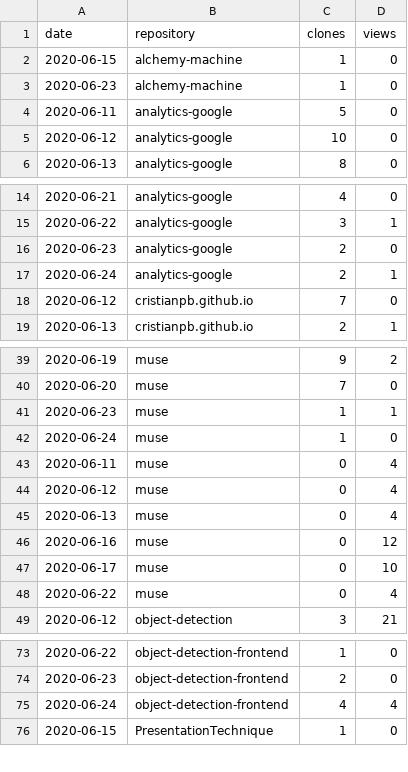
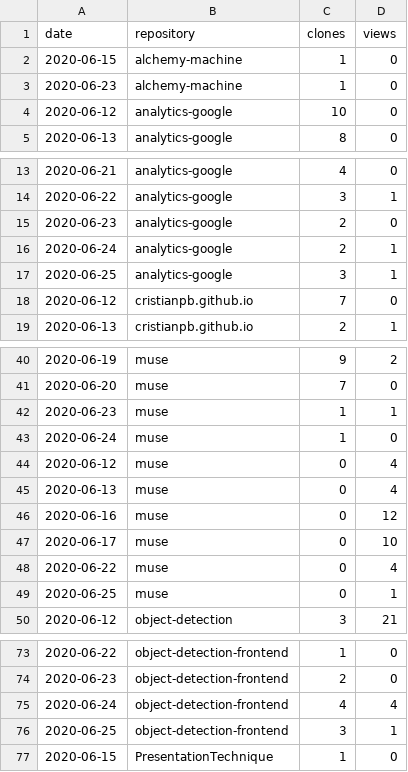
Before and after one commit to cristianpb/stats, a CSV file: github-visits.csv, drawn as a sheet; only a part is shown, gaps mark what is left out; the diff covers the shown part only.

```diff
--- a/github-visits.csv
+++ b/github-visits.csv
@@ -3,3 +3,2 @@ date,repository,clones,views
 2020-06-23,alchemy-machine,1,0
-2020-06-11,analytics-google,5,0
 2020-06-12,analytics-google,10,0
@@ -17,2 +16,3 @@ date,repository,clones,views
 2020-06-24,analytics-google,2,1
+2020-06-25,analytics-google,3,1
 2020-06-12,cristianpb.github.io,7,0
@@ -42,3 +43,2 @@ date,repository,clones,views
 2020-06-24,muse,1,0
-2020-06-11,muse,0,4
 2020-06-12,muse,0,4
@@ -48,2 +48,3 @@ date,repository,clones,views
 2020-06-22,muse,0,4
+2020-06-25,muse,0,1
 2020-06-12,object-detection,3,21
@@ -75,2 +75,3 @@ date,repository,clones,views
 2020-06-24,object-detection-frontend,4,4
+2020-06-25,object-detection-frontend,3,1
 2020-06-15,PresentationTechnique,1,0
```
Also changed, not shown: 5 added rows, 6 removed rows and 2 edited cells elsewhere in this file, github-repositories.csv.
